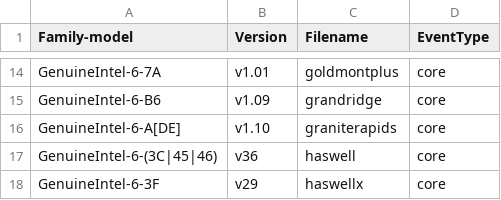
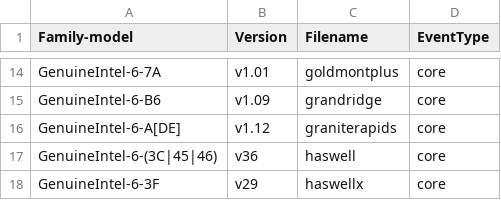
Before and after one commit to kernelorg-mirror/linux_kernel_git_namhyung_linux-perf, a CSV file: tools/perf/pmu-events/arch/x86/mapfile.csv, drawn as a sheet; only a part is shown, gaps mark what is left out.

Commit message:
perf vendor events: Update graniterapids events/metrics
Update events from v1.10 to v1.12. Update metrics from TMA 5.0 to 5.1.

The event updates come from:
https://github.com/intel/perfmon/commit/1684fa543fd45970759bb72dc3fc00c2ef87c0e8

Signed-off-by: Ian Rogers <irogers@google.com>
Tested-by: Thomas Falcon <thomas.falcon@intel.com>
Link: https://lore.kernel.org/r/20250719034515.2000467-8-irogers@google.com
Signed-off-by: Namhyung Kim <namhyung@kernel.org>

```diff
--- a/tools/perf/pmu-events/arch/x86/mapfile.csv
+++ b/tools/perf/pmu-events/arch/x86/mapfile.csv
@@ -15,3 +15,3 @@ GenuineIntel-6-7A,v1.01,goldmontplus,core
 GenuineIntel-6-B6,v1.09,grandridge,core
-GenuineIntel-6-A[DE],v1.10,graniterapids,core
+GenuineIntel-6-A[DE],v1.12,graniterapids,core
 GenuineIntel-6-(3C|45|46),v36,haswell,core
```
Also changed, not shown: 10 other files.
